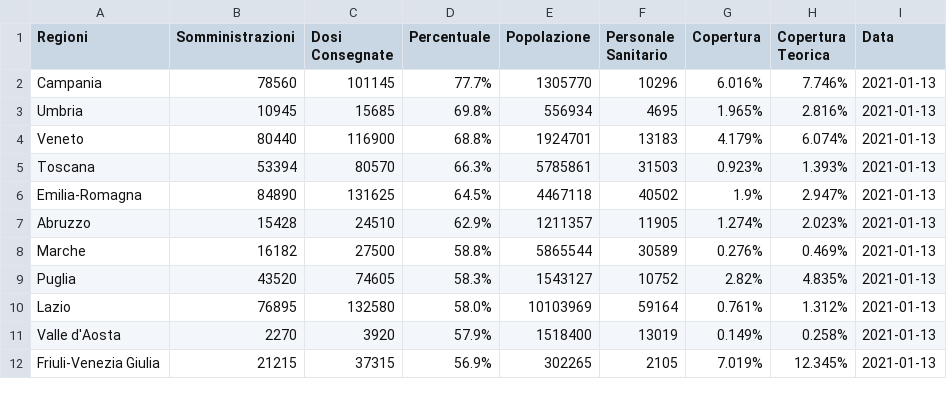
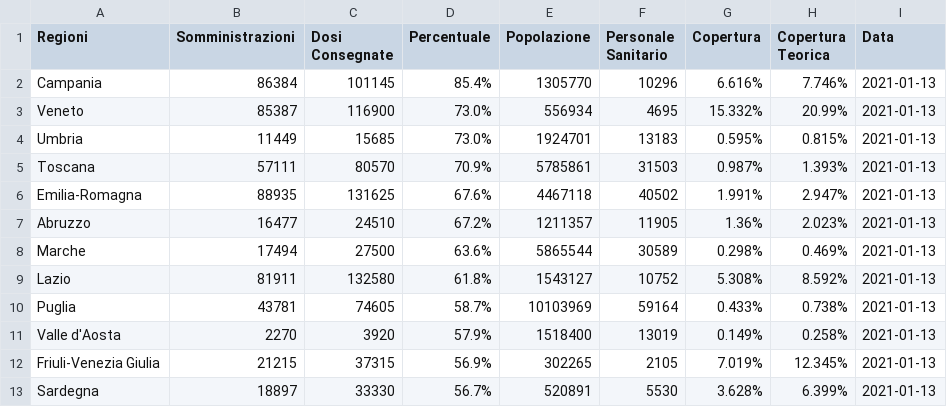
Before and after one commit to dallanoce/vaccinazione_COVID19, a CSV file: andamento_giornaliero/2021-01-13.csv, drawn as a sheet; only a part is shown; the diff covers the shown part only.

```diff
--- a/andamento_giornaliero/2021-01-13.csv
+++ b/andamento_giornaliero/2021-01-13.csv
@@ -1,12 +1,13 @@
 Regioni,Somministrazioni,Dosi Consegnate,Percentuale,Popolazione,Personale Sanitario,Copertura,Copertura Teorica,Data
-Campania,78560,101145,77.7%,1305770,10296,6.016%,7.746%,2021-01-13
-Umbria,10945,15685,69.8%,556934,4695,1.965%,2.816%,2021-01-13
-Veneto,80440,116900,68.8%,1924701,13183,4.179%,6.074%,2021-01-13
-Toscana,53394,80570,66.3%,5785861,31503,0.923%,1.393%,2021-01-13
-Emilia-Romagna,84890,131625,64.5%,4467118,40502,1.9%,2.947%,2021-01-13
-Abruzzo,15428,24510,62.9%,1211357,11905,1.274%,2.023%,2021-01-13
-Marche,16182,27500,58.8%,5865544,30589,0.276%,0.469%,2021-01-13
-Puglia,43520,74605,58.3%,1543127,10752,2.82%,4.835%,2021-01-13
-Lazio,76895,132580,58.0%,10103969,59164,0.761%,1.312%,2021-01-13
+Campania,86384,101145,85.4%,1305770,10296,6.616%,7.746%,2021-01-13
+Veneto,85387,116900,73.0%,556934,4695,15.332%,20.99%,2021-01-13
+Umbria,11449,15685,73.0%,1924701,13183,0.595%,0.815%,2021-01-13
+Toscana,57111,80570,70.9%,5785861,31503,0.987%,1.393%,2021-01-13
+Emilia-Romagna,88935,131625,67.6%,4467118,40502,1.991%,2.947%,2021-01-13
+Abruzzo,16477,24510,67.2%,1211357,11905,1.36%,2.023%,2021-01-13
+Marche,17494,27500,63.6%,5865544,30589,0.298%,0.469%,2021-01-13
+Lazio,81911,132580,61.8%,1543127,10752,5.308%,8.592%,2021-01-13
+Puglia,43781,74605,58.7%,10103969,59164,0.433%,0.738%,2021-01-13
 Valle d'Aosta,2270,3920,57.9%,1518400,13019,0.149%,0.258%,2021-01-13
 Friuli-Venezia Giulia,21215,37315,56.9%,302265,2105,7.019%,12.345%,2021-01-13
+Sardegna,18897,33330,56.7%,520891,5530,3.628%,6.399%,2021-01-13
```
Also changed, not shown: 2 added rows, 3 removed rows and 28 edited cells elsewhere in this file, andamento_giornaliero_gruppi/2021-01-13.csv, andamento_giornaliero_gruppi/latest.csv, 41 other files.
